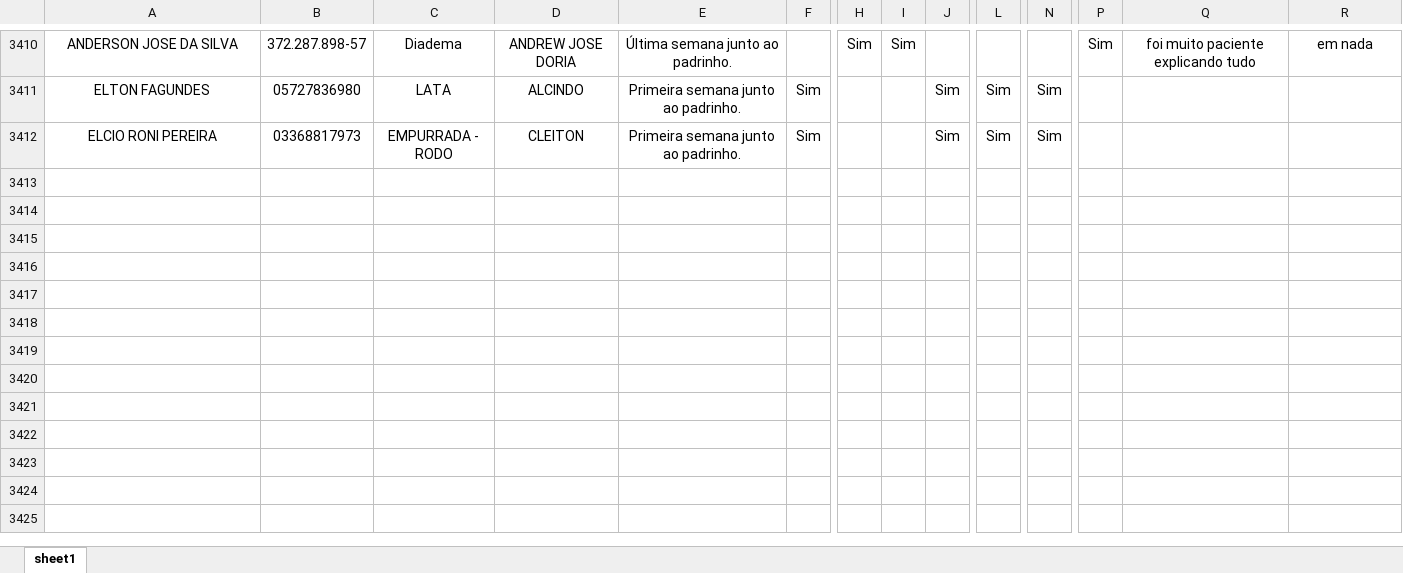
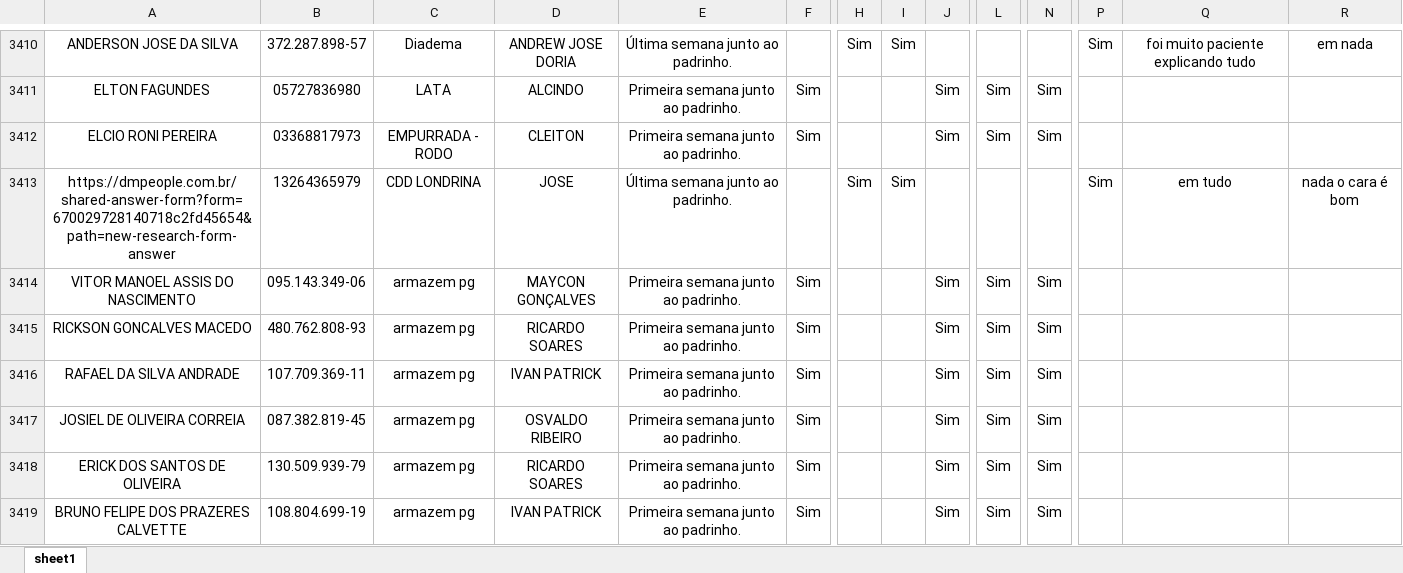
Before and after one commit to Bruna-gzr/dashboard-skap, an Excel workbook: data/NPS Mentor.xlsx, sheet sheet1, drawn as a sheet; only a part is shown, gaps mark what is left out; values as stored, in another font and other column widths than the file's, no borders; rows hold the shown columns only; the diff names each change by its address in the sheet, - before the commit and + after, or states it on an @@ line.

```diff
--- a/data/NPS Mentor.xlsx (sheet sheet1)
+++ b/data/NPS Mentor.xlsx (sheet sheet1)
+row 3413: https://dmpeople.com.br/shared-answer-form?form=670029728140718c2fd45654&path=new-research-form-answer | 13264365979 | CDD LONDRINA | JOSE | Última semana junto ao padrinho. |  | Sim | Sim |  |  |  | Sim | em tudo | nada o cara é bom
+row 3414: VITOR MANOEL ASSIS DO NASCIMENTO | 095.143.349-06 | armazem pg | MAYCON GONÇALVES | Primeira semana junto ao padrinho. | Sim |  |  | Sim | Sim | Sim
+row 3415: RICKSON GONCALVES MACEDO | 480.762.808-93 | armazem pg | RICARDO SOARES | Primeira semana junto ao padrinho. | Sim |  |  | Sim | Sim | Sim
+row 3416: RAFAEL DA SILVA ANDRADE | 107.709.369-11 | armazem pg | IVAN PATRICK | Primeira semana junto ao padrinho. | Sim |  |  | Sim | Sim | Sim
+row 3417: JOSIEL DE OLIVEIRA CORREIA | 087.382.819-45 | armazem pg | OSVALDO RIBEIRO | Primeira semana junto ao padrinho. | Sim |  |  | Sim | Sim | Sim
+row 3418: ERICK DOS SANTOS DE OLIVEIRA | 130.509.939-79 | armazem pg | RICARDO SOARES | Primeira semana junto ao padrinho. | Sim |  |  | Sim | Sim | Sim
+row 3419: BRUNO FELIPE DOS PRAZERES CALVETTE | 108.804.699-19 | armazem pg | IVAN PATRICK | Primeira semana junto ao padrinho. | Sim |  |  | Sim | Sim | Sim
```
Also changed, not shown: data/Acomp novos.xlsx, data/Bate papo mentor.xlsx, 6 other files.
